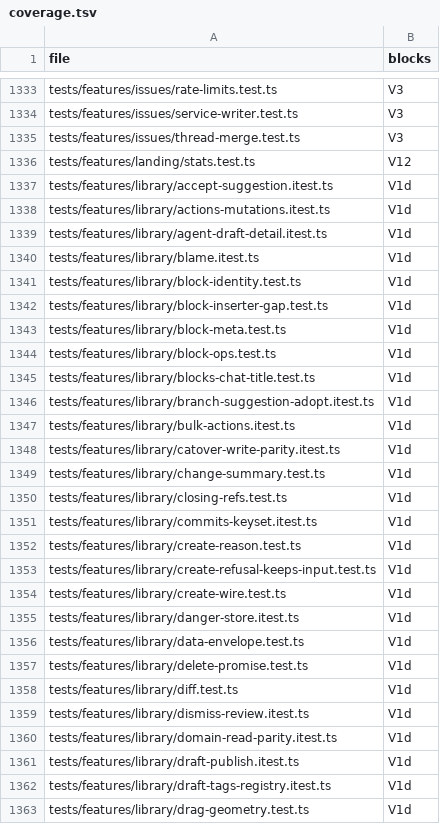
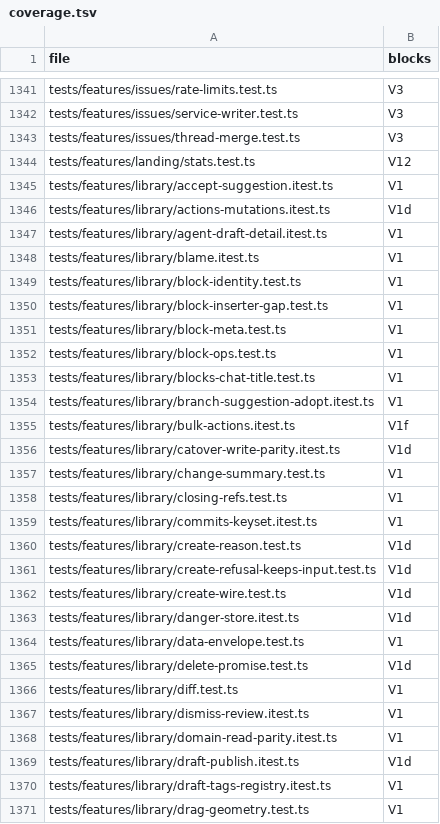
Before and after one commit to mikey-semy/setfork-app, a TSV file: docs/review/coverage.tsv, drawn as a sheet; only a part is shown, gaps mark what is left out; the diff covers the shown part only.

```diff
--- a/docs/review/coverage.tsv
+++ b/docs/review/coverage.tsv
@@ -1336,17 +1344,17 @@ tests/features/issues/thread-merge.test.ts	V3
 tests/features/landing/stats.test.ts	V12
-tests/features/library/accept-suggestion.itest.ts	V1d
+tests/features/library/accept-suggestion.itest.ts	V1
 tests/features/library/actions-mutations.itest.ts	V1d
-tests/features/library/agent-draft-detail.itest.ts	V1d
-tests/features/library/blame.itest.ts	V1d
-tests/features/library/block-identity.test.ts	V1d
-tests/features/library/block-inserter-gap.test.ts	V1d
-tests/features/library/block-meta.test.ts	V1d
-tests/features/library/block-ops.test.ts	V1d
-tests/features/library/blocks-chat-title.test.ts	V1d
-tests/features/library/branch-suggestion-adopt.itest.ts	V1d
-tests/features/library/bulk-actions.itest.ts	V1d
+tests/features/library/agent-draft-detail.itest.ts	V1
+tests/features/library/blame.itest.ts	V1
+tests/features/library/block-identity.test.ts	V1
+tests/features/library/block-inserter-gap.test.ts	V1
+tests/features/library/block-meta.test.ts	V1
+tests/features/library/block-ops.test.ts	V1
+tests/features/library/blocks-chat-title.test.ts	V1
+tests/features/library/branch-suggestion-adopt.itest.ts	V1
+tests/features/library/bulk-actions.itest.ts	V1f
 tests/features/library/catover-write-parity.itest.ts	V1d
-tests/features/library/change-summary.test.ts	V1d
-tests/features/library/closing-refs.test.ts	V1d
-tests/features/library/commits-keyset.itest.ts	V1d
+tests/features/library/change-summary.test.ts	V1
+tests/features/library/closing-refs.test.ts	V1
+tests/features/library/commits-keyset.itest.ts	V1
 tests/features/library/create-reason.test.ts	V1d
@@ -1355,9 +1363,9 @@ tests/features/library/create-wire.test.ts	V1d
 tests/features/library/danger-store.itest.ts	V1d
-tests/features/library/data-envelope.test.ts	V1d
+tests/features/library/data-envelope.test.ts	V1
 tests/features/library/delete-promise.test.ts	V1d
-tests/features/library/diff.test.ts	V1d
-tests/features/library/dismiss-review.itest.ts	V1d
-tests/features/library/domain-read-parity.itest.ts	V1d
+tests/features/library/diff.test.ts	V1
+tests/features/library/dismiss-review.itest.ts	V1
+tests/features/library/domain-read-parity.itest.ts	V1
 tests/features/library/draft-publish.itest.ts	V1d
-tests/features/library/draft-tags-registry.itest.ts	V1d
-tests/features/library/drag-geometry.test.ts	V1d
+tests/features/library/draft-tags-registry.itest.ts	V1
+tests/features/library/drag-geometry.test.ts	V1
```
Also changed, not shown: 8 added rows and 53 edited cells elsewhere in this file, 3 other files.
